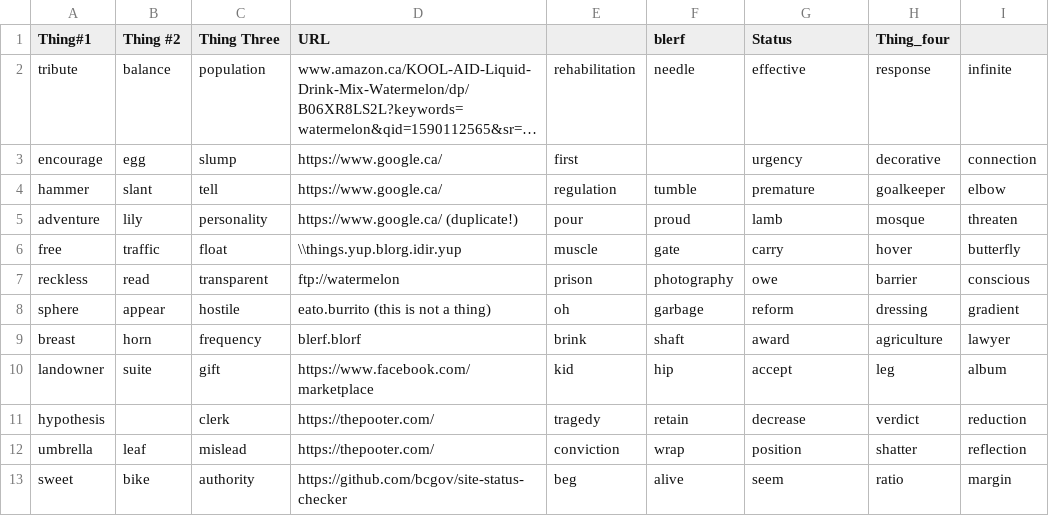
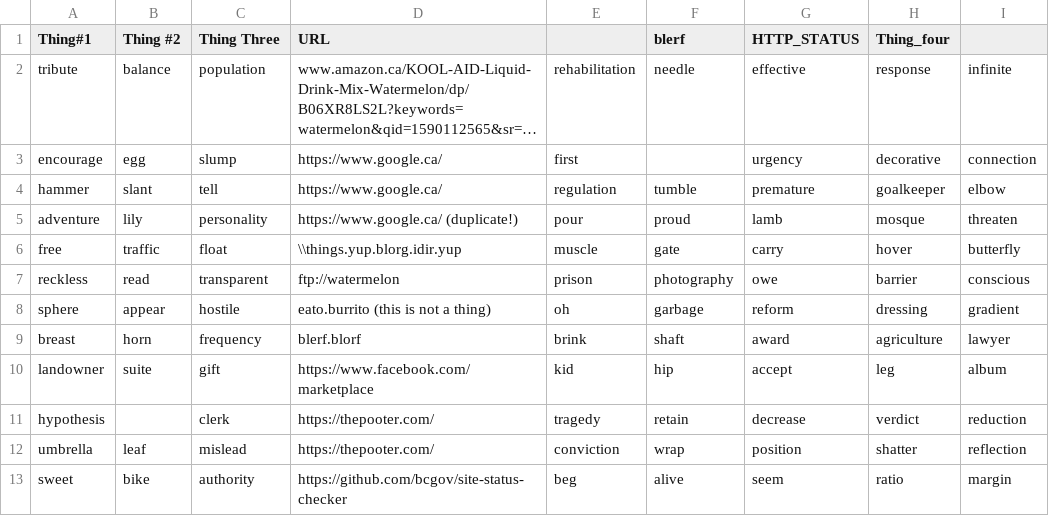
Before and after one commit to bcgov/site-status-checker, a CSV file: sites.csv, drawn as a sheet; long unchanged cells end in …; the diff names each change by its address in the sheet, - before the commit and + after, or states it on an @@ line.

Commit message:
Change default out column header

```diff
--- a/sites.csv
+++ b/sites.csv
-G1: Status
+G1: HTTP_STATUS
```
Also changed, not shown: 1 other file.
